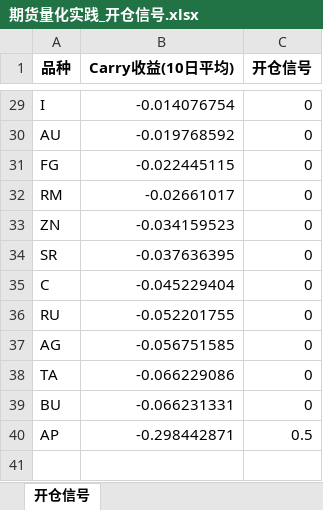
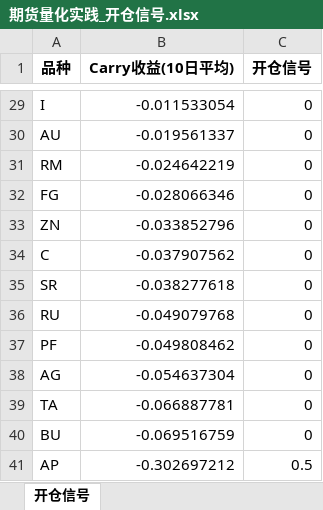
Before and after one commit to sinorockie/LLC-FUT-CTA, an Excel workbook: output/期货量化实践_开仓信号.xlsx, sheet 开仓信号, drawn as a sheet; only a part is shown, gaps mark what is left out; values as stored, in another font and other column widths than the file's, no borders; removed rows and columns are numbered as before the commit, all else as after; the diff covers the shown part only; the diff names each change by its address in the sheet, - before the commit and + after, or states it on an @@ line.

```diff
--- a/output/期货量化实践_开仓信号.xlsx (sheet 开仓信号)
+++ b/output/期货量化实践_开仓信号.xlsx (sheet 开仓信号)
-B29 (Carry收益(10日平均)): -0.014076754
+B29 (Carry收益(10日平均)): -0.011533054
-B30 (Carry收益(10日平均)): -0.019768592
+B30 (Carry收益(10日平均)): -0.019561337
-row 31: FG | -0.022445115 | 0
-B31 (Carry收益(10日平均)): -0.02661017
+B31 (Carry收益(10日平均)): -0.024642219
+row 32: FG | -0.028066346 | 0
-B33 (Carry收益(10日平均)): -0.034159523
+B33 (Carry收益(10日平均)): -0.033852796
-row 34: SR | -0.037636395 | 0
-B34 (Carry收益(10日平均)): -0.045229404
+B34 (Carry收益(10日平均)): -0.037907562
+row 35: SR | -0.038277618 | 0
-B36 (Carry收益(10日平均)): -0.052201755
+B36 (Carry收益(10日平均)): -0.049079768
+row 37: PF | -0.049808462 | 0
-B38 (Carry收益(10日平均)): -0.056751585
+B38 (Carry收益(10日平均)): -0.054637304
-B39 (Carry收益(10日平均)): -0.066229086
+B39 (Carry收益(10日平均)): -0.066887781
-B40 (Carry收益(10日平均)): -0.066231331
+B40 (Carry收益(10日平均)): -0.069516759
-B41 (Carry收益(10日平均)): -0.298442871
+B41 (Carry收益(10日平均)): -0.302697212
```
Also changed, not shown: 4 added rows, 4 removed rows and 23 edited cells elsewhere in this sheet, output/期货量化实践_策略收益.xlsx, 6 other files.
